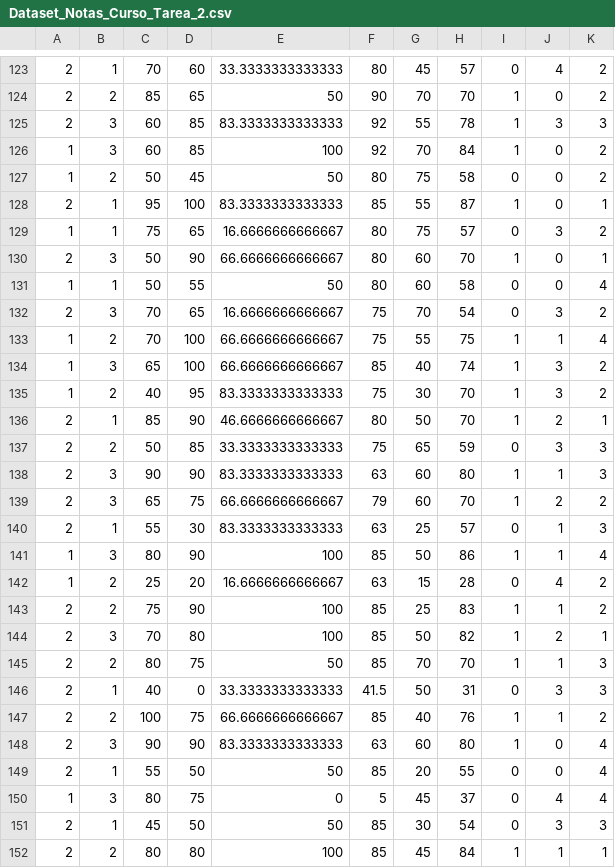
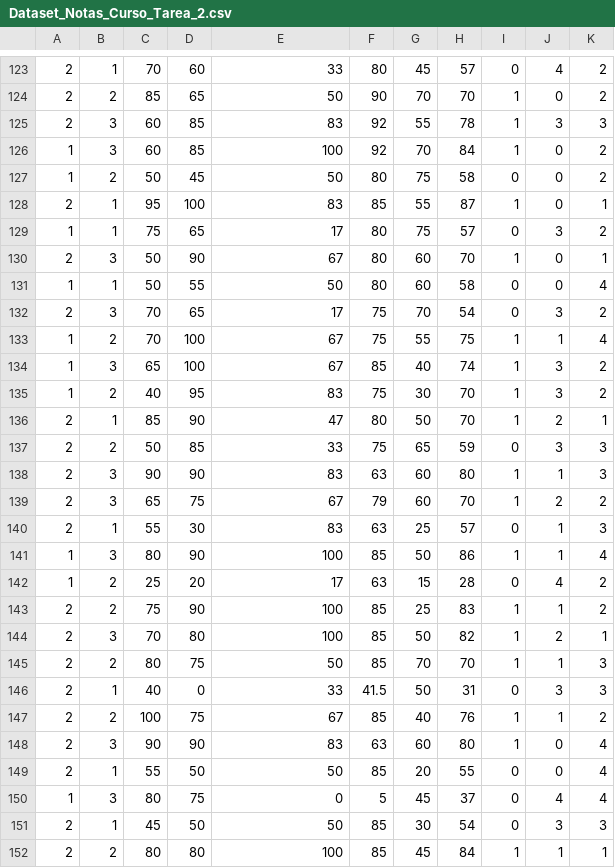
Before and after one commit to baslaq/datasets-ml, a CSV file: Dataset_Notas_Curso_Tarea_2.csv, drawn as a sheet; only a part is shown, gaps mark what is left out; the diff covers the shown part only.

```diff
--- a/Dataset_Notas_Curso_Tarea_2.csv
+++ b/Dataset_Notas_Curso_Tarea_2.csv
@@ -123,21 +123,21 @@
-2,1,70,60,33.3333333333333,80,45,57,0,4,2
+2,1,70,60,33,80,45,57,0,4,2
 2,2,85,65,50,90,70,70,1,0,2
-2,3,60,85,83.3333333333333,92,55,78,1,3,3
+2,3,60,85,83,92,55,78,1,3,3
 1,3,60,85,100,92,70,84,1,0,2
 1,2,50,45,50,80,75,58,0,0,2
-2,1,95,100,83.3333333333333,85,55,87,1,0,1
-1,1,75,65,16.6666666666667,80,75,57,0,3,2
-2,3,50,90,66.6666666666667,80,60,70,1,0,1
+2,1,95,100,83,85,55,87,1,0,1
+1,1,75,65,17,80,75,57,0,3,2
+2,3,50,90,67,80,60,70,1,0,1
 1,1,50,55,50,80,60,58,0,0,4
-2,3,70,65,16.6666666666667,75,70,54,0,3,2
-1,2,70,100,66.6666666666667,75,55,75,1,1,4
-1,3,65,100,66.6666666666667,85,40,74,1,3,2
-1,2,40,95,83.3333333333333,75,30,70,1,3,2
-2,1,85,90,46.6666666666667,80,50,70,1,2,1
-2,2,50,85,33.3333333333333,75,65,59,0,3,3
-2,3,90,90,83.3333333333333,63,60,80,1,1,3
-2,3,65,75,66.6666666666667,79,60,70,1,2,2
-2,1,55,30,83.3333333333333,63,25,57,0,1,3
+2,3,70,65,17,75,70,54,0,3,2
+1,2,70,100,67,75,55,75,1,1,4
+1,3,65,100,67,85,40,74,1,3,2
+1,2,40,95,83,75,30,70,1,3,2
+2,1,85,90,47,80,50,70,1,2,1
+2,2,50,85,33,75,65,59,0,3,3
+2,3,90,90,83,63,60,80,1,1,3
+2,3,65,75,67,79,60,70,1,2,2
+2,1,55,30,83,63,25,57,0,1,3
 1,3,80,90,100,85,50,86,1,1,4
-1,2,25,20,16.6666666666667,63,15,28,0,4,2
+1,2,25,20,17,63,15,28,0,4,2
 2,2,75,90,100,85,25,83,1,1,2
@@ -145,5 +145,5 @@
 2,2,80,75,50,85,70,70,1,1,3
-2,1,40,0,33.3333333333333,41.5,50,31,0,3,3
-2,2,100,75,66.6666666666667,85,40,76,1,1,2
-2,3,90,90,83.3333333333333,63,60,80,1,0,4
+2,1,40,0,33,41.5,50,31,0,3,3
+2,2,100,75,67,85,40,76,1,1,2
+2,3,90,90,83,63,60,80,1,0,4
 2,1,55,50,50,85,20,55,0,0,4
```
Also changed, not shown: 55 edited cells elsewhere in this file.
